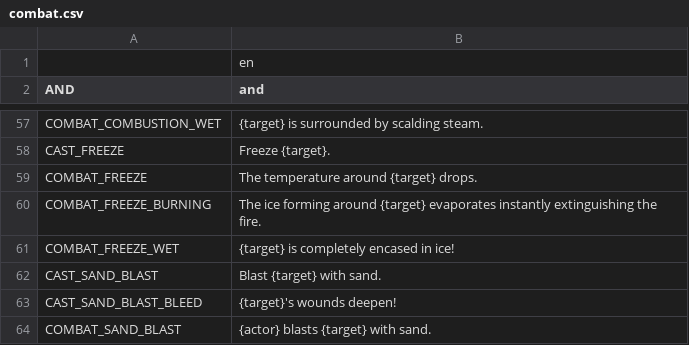
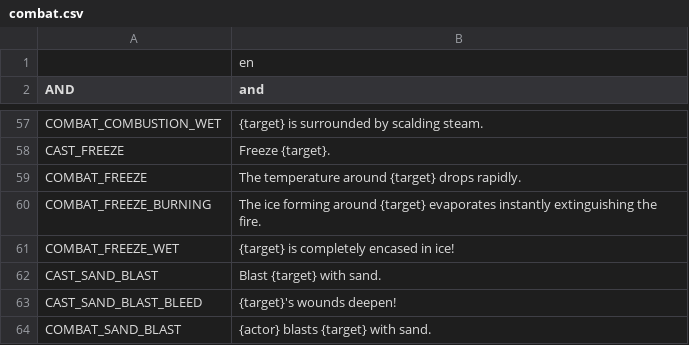
Before and after one commit to V-ktor/TR, a CSV file: translations/combat.csv, drawn as a sheet; only a part is shown, gaps mark what is left out.

```diff
--- a/translations/combat.csv
+++ b/translations/combat.csv
@@ -58,3 +58,3 @@ COMBAT_COMBUSTION_WET,"{target} is surrounded by scalding steam."
 CAST_FREEZE,"Freeze {target}."
-COMBAT_FREEZE,"The temperature around {target} drops."
+COMBAT_FREEZE,"The temperature around {target} drops rapidly."
 COMBAT_FREEZE_BURNING,"The ice forming around {target} evaporates instantly extinguishing the fire."
```
Also changed, not shown: translations/enemy.csv, 7 other files.
